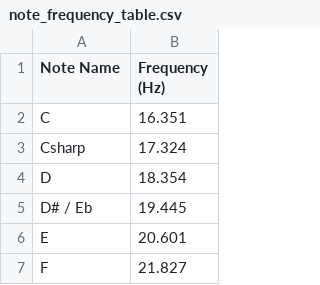
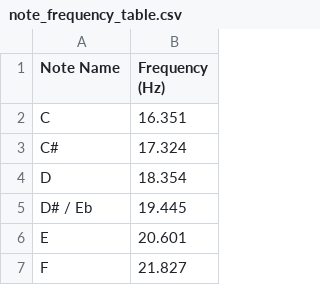
Before and after one commit to Mohacool/WhatsMyChord, a CSV file: note_frequency_table.csv, drawn as a sheet; only a part is shown.

Commit message:
Fixed error reading frequency table

```diff
--- a/note_frequency_table.csv
+++ b/note_frequency_table.csv
@@ -2,3 +2,3 @@
 C,16.351
-Csharp,17.324
+C#,17.324
 D,18.354
```
Also changed, not shown: 1 other file.
